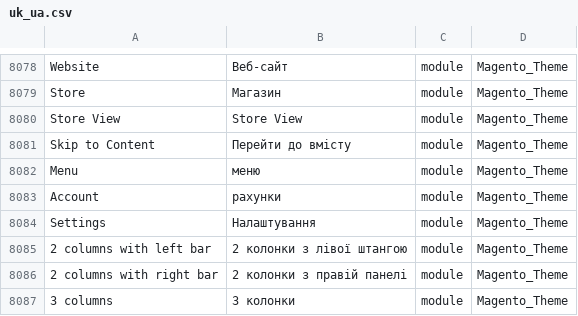
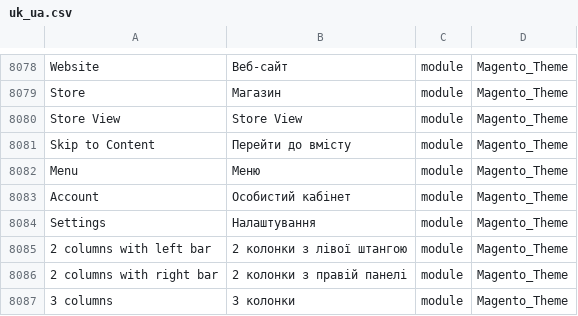
Before and after one commit to QPARD/magento2-ukrainian-language-pack, a CSV file: uk_ua.csv, drawn as a sheet; only a part is shown, gaps mark what is left out.

Commit message:
Update uk_ua.csv

```diff
--- a/uk_ua.csv
+++ b/uk_ua.csv
@@ -8081,4 +8081,4 @@ Store View,Store View,module,Magento_Theme
 Skip to Content,Перейти до вмісту,module,Magento_Theme
-Menu,меню,module,Magento_Theme
-Account,рахунки,module,Magento_Theme
+Menu,Меню,module,Magento_Theme
+Account,Особистий кабінет,module,Magento_Theme
 Settings,Налаштування,module,Magento_Theme
```
